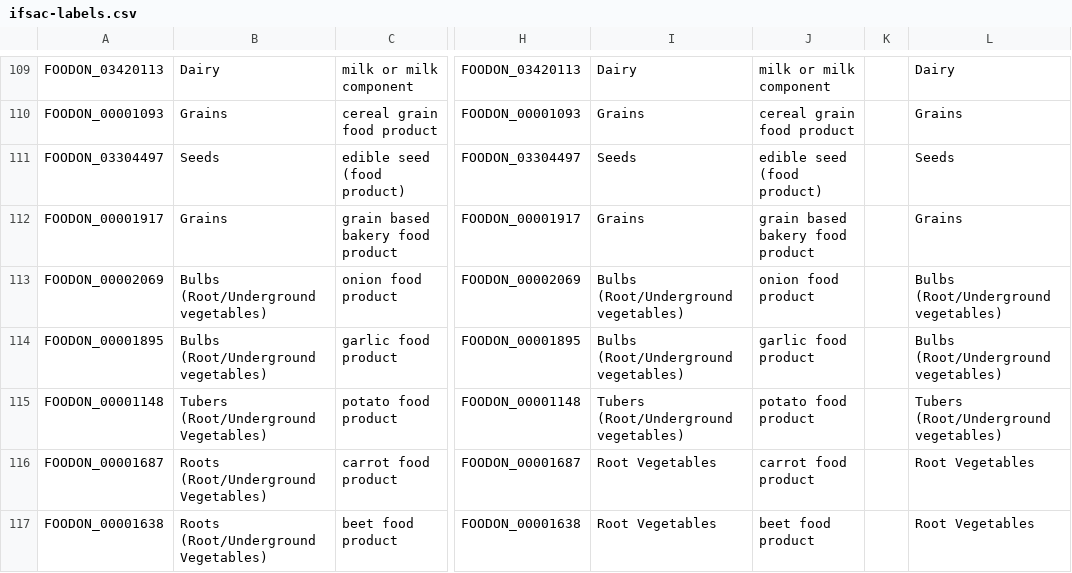
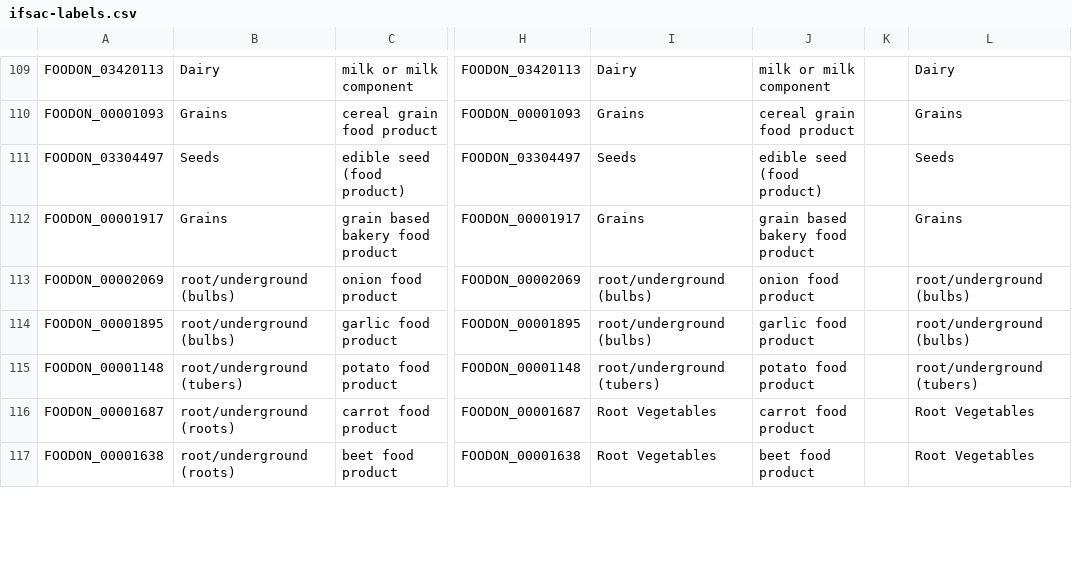
Before and after one commit to cidgoh/LexMapr, a CSV file: lexmapr/resources/ifsac-labels.csv, drawn as a sheet; only a part is shown, gaps mark what is left out; the diff covers the shown part only; the diff names each change by its address in the sheet, - before the commit and + after, or states it on an @@ line.

Commit message:
Updated resources and rules

```diff
--- a/lexmapr/resources/ifsac-labels.csv
+++ b/lexmapr/resources/ifsac-labels.csv
-B113:B114: Bulbs (Root/Underground vegetables)
+B113:B114: root/underground (bulbs)
-I113:I114: Bulbs (Root/Underground vegetables)
+I113:I114: root/underground (bulbs)
-L113:L114: Bulbs (Root/Underground vegetables)
+L113:L114: root/underground (bulbs)
-B115: Tubers (Root/Underground Vegetables)
+B115: root/underground (tubers)
-I115: Tubers (Root/Underground vegetables)
+I115: root/underground (tubers)
-L115: Tubers (Root/Underground vegetables)
+L115: root/underground (tubers)
-B116:B117: Roots (Root/Underground Vegetables)
+B116:B117: root/underground (roots)
```
Also changed, not shown: 13 edited cells elsewhere in this file, lexmapr/resources/ifsac-default.csv, lexmapr/resources/ifsac-refinement.csv, 1 other file.
